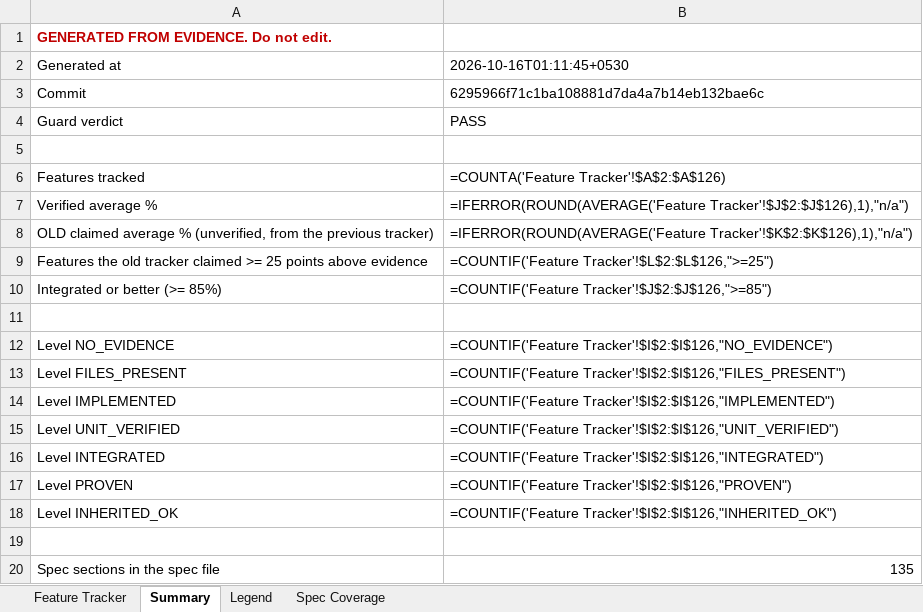
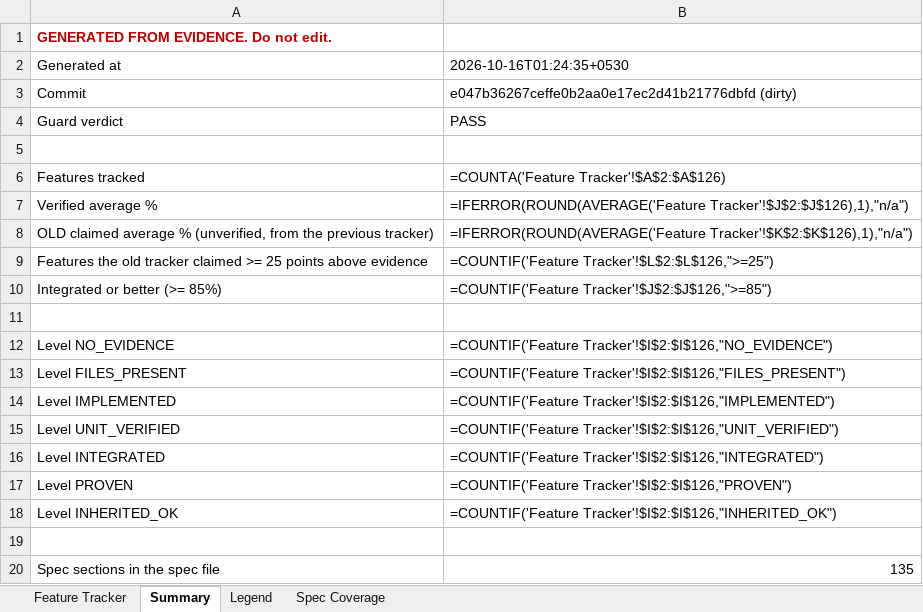
Before and after one commit to Shivamxp23/Locus-OS, an Excel workbook: .keysndocs/Documentation/Implementation Plans/Implementation Report/Locus_Implementation_Tracker.xlsx, sheet Summary, drawn as a sheet; values as stored, in another font and other column widths than the file's, no borders; formulas without a stored value are shown as written; the diff names each change by its address in the sheet, - before the commit and + after, or states it on an @@ line.

```diff
--- a/.keysndocs/Documentation/Implementation Plans/Implementation Report/Locus_Implementation_Tracker.xlsx (sheet Summary)
+++ b/.keysndocs/Documentation/Implementation Plans/Implementation Report/Locus_Implementation_Tracker.xlsx (sheet Summary)
-B2: 2026-10-16T01:11:45+0530
+B2: 2026-10-16T01:24:35+0530
-B3: 6295966f71c1ba108881d7da4a7b14eb132bae6c
+B3: e047b36267ceffe0b2aa0e17ec2d41b21776dbfd (dirty)
```
Also changed, not shown: sheet Feature Tracker, 21 other files.
